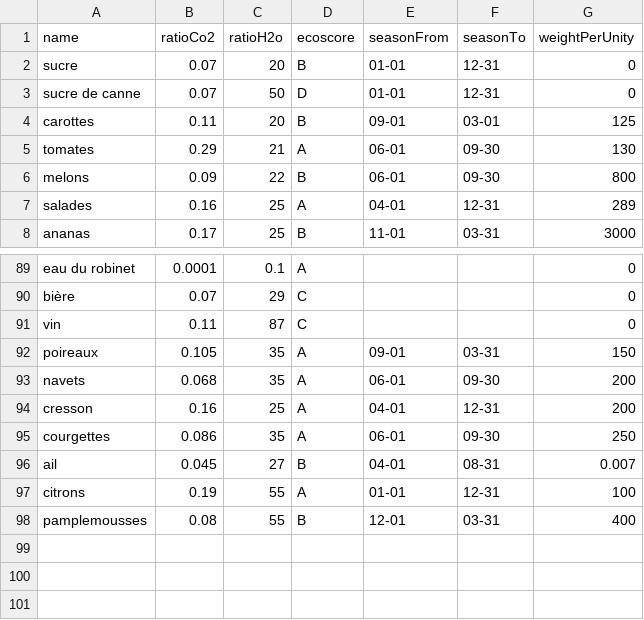
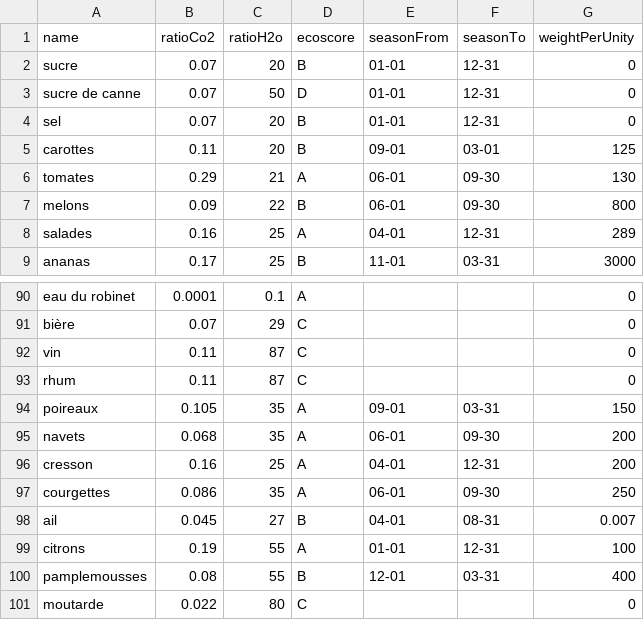
Before and after one commit to Team7-DonkeySchool/greeneat, a CSV file: apps/greeneatBack/src/DataFixtures/CSV/ingredientFixtures.csv, drawn as a sheet; only a part is shown, gaps mark what is left out.

```diff
--- a/apps/greeneatBack/src/DataFixtures/CSV/ingredientFixtures.csv
+++ b/apps/greeneatBack/src/DataFixtures/CSV/ingredientFixtures.csv
@@ -3,2 +3,3 @@ sucre,0.07,20,B,01-01,12-31,0
 sucre de canne,0.07,50,D,01-01,12-31,0
+sel,0.07,20,B,01-01,12-31,0
 carottes,0.11,20,B,09-01,03-01,125
@@ -91,2 +92,3 @@ bière,0.07,29,C,,,0
 vin,0.11,87,C,,,0
+rhum,0.11,87,C,,,0
 poireaux,0.105,35,A,09-01,03-31,150
@@ -98 +100,2 @@ citrons,0.19,55,A,01-01,12-31,100
 pamplemousses,0.08,55,B,12-01,03-31,400
+moutarde,0.022,80,C,,,0
```
Also changed, not shown: 6 other files.
